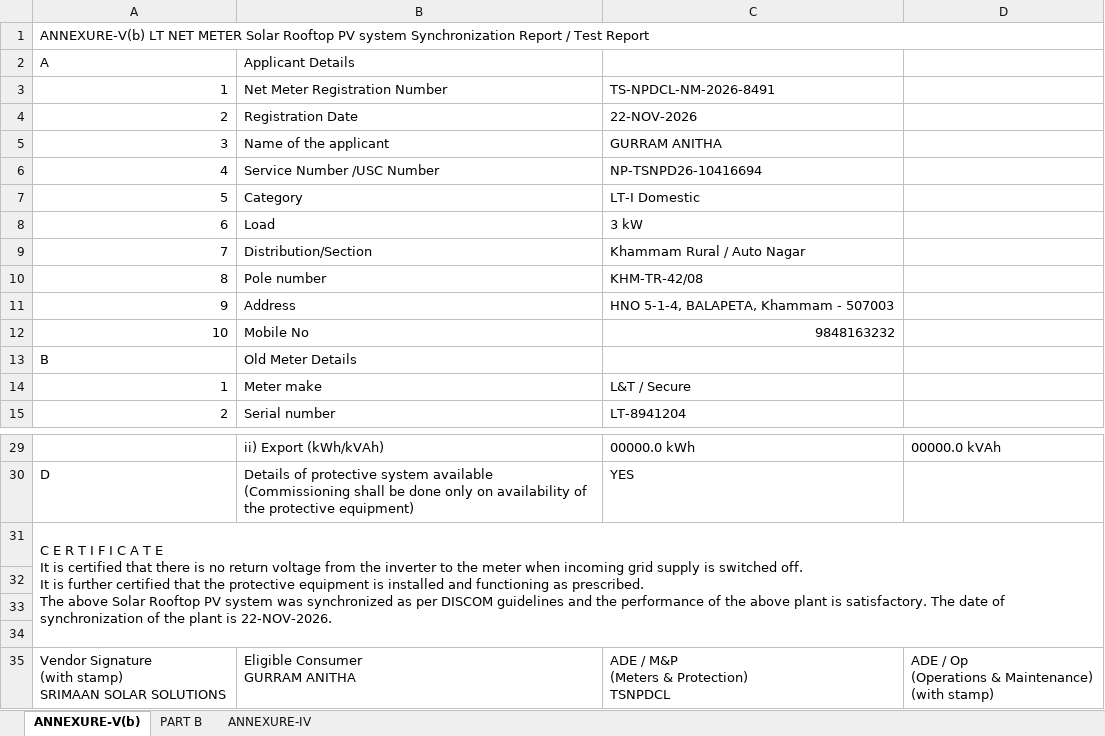
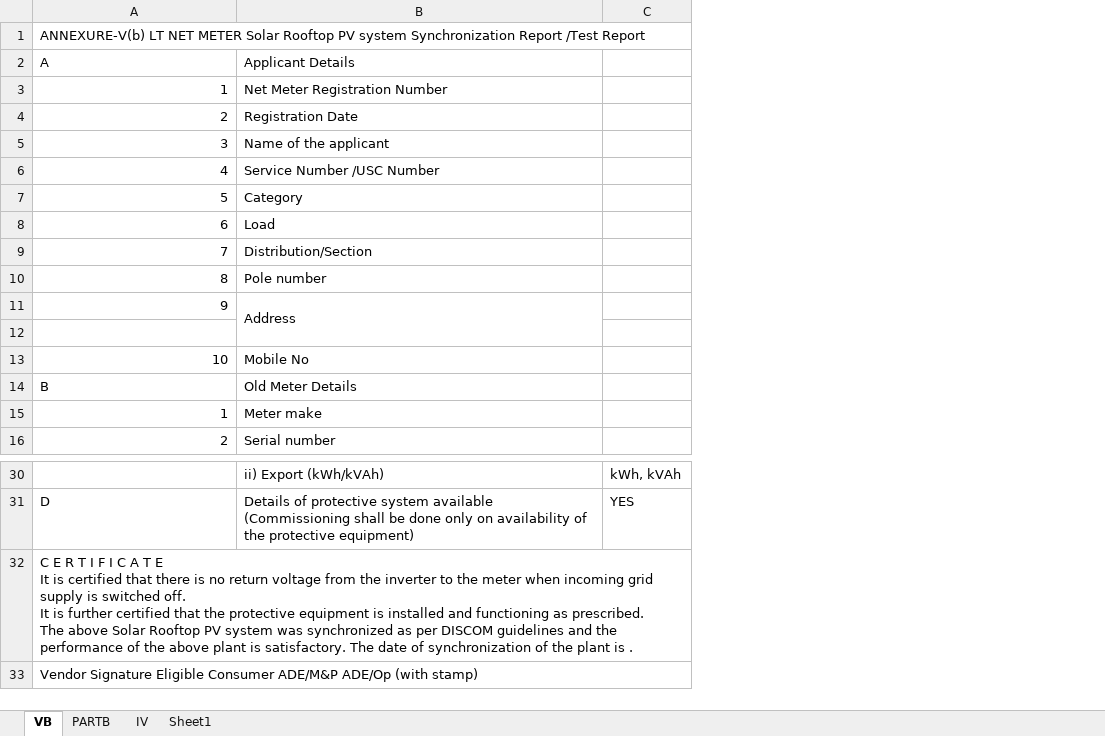
Before and after one commit to raambow-co/ssquotabankgen, an Excel workbook: DISCOM_REPORT.xlsx, sheet VB, drawn as a sheet; only a part is shown, gaps mark what is left out; values as stored, in another font and other column widths than the file's, no cell formats; removed rows and columns are numbered as before the commit, all else as after; ↵ is a line break in a cell; the diff names each change by its address in the sheet, - before the commit and + after, or states it on an @@ line.

Commit message:
feat(discom): sync DISCOM reports with user modified workbook tabs (VB, PARTB, IV)

```diff
--- a/DISCOM_REPORT.xlsx (sheet VB)
+++ b/DISCOM_REPORT.xlsx (sheet VB)
-sheet tab: ANNEXURE-V(b)
+sheet tab: VB
-sheet tab: PART B
+sheet tab: PARTB
-sheet tab: ANNEXURE-IV
+sheet tab: IV
+sheet tab: Sheet1
-column C, rows 3-15: TS-NPDCL-NM-2026-8491 | 22-NOV-2026 | GURRAM ANITHA | NP-TSNPD26-10416694 | LT-I Domestic | 3 kW | Khammam Rural / Auto Nagar | KHM-TR-42/08 | HNO 5-1-4, BALAPETA, Khammam - 507003 | 9848163232 |  | L&T / Secure | LT-8941204; rows 29-30: 00000.0 kWh | YES
-column D, row 29: 00000.0 kVAh
+column C, rows 30-31: kWh, kVAh | YES
-A1 (A): …Synchronization Report / Test Report
+A1 (A): …Synchronization Report /Test Report
+B11:B12 merged
+row 12: (empty)
-A32 (A): …plant is 22-NOV-2026.
+A32 (A): …plant is .
-A31:D34 merged
+A32:C32 merged
-A33 (A): (empty)
+A33 (A): Vendor Signature Eligible Consumer ADE/M&P ADE/Op (with stamp)
+A33:C33 merged
-row 33: (empty)
-row 34: (empty)
-row 35: Vendor Signature ↵ (with stamp) ↵ SRIMAAN SOLAR SOLUTIONS | Eligible Consumer ↵ GURRAM ANITHA | ADE / M&P ↵ (Meters & Protection) ↵ TSNPDCL | ADE / Op ↵ (Operations & Maintenance) ↵ (with stamp)
```
Also changed, not shown: sheet PARTB, sheet IV, cell formats, charts or pictures, public/DISCOM_REPORT.xlsx, 1 other file.
